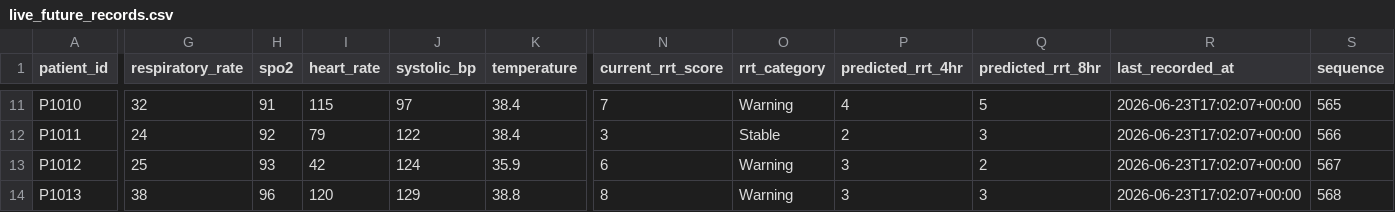
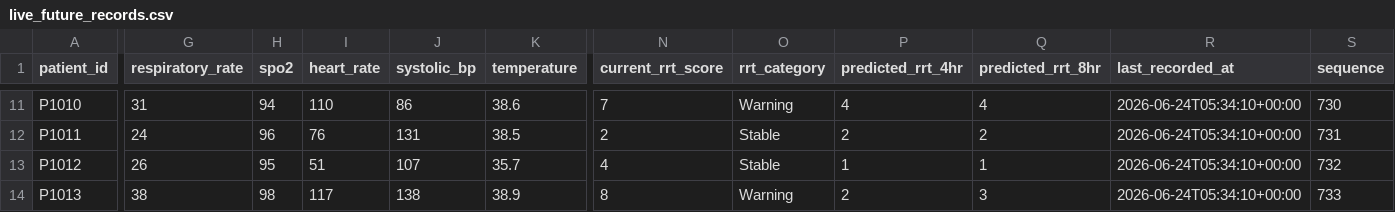
Before and after one commit to Kesaav-07/rrt_system, a CSV file: data/live_future_records.csv, drawn as a sheet; only a part is shown, gaps mark what is left out; the diff covers the shown part only; the diff names each change by its address in the sheet, - before the commit and + after, or states it on an @@ line.

```diff
--- a/data/live_future_records.csv
+++ b/data/live_future_records.csv
-G11 (respiratory_rate): 32
+G11 (respiratory_rate): 31
-H11 (spo2): 91
+H11 (spo2): 94
-I11 (heart_rate): 115
+I11 (heart_rate): 110
-J11 (systolic_bp): 97
+J11 (systolic_bp): 86
-K11 (temperature): 38.4
+K11 (temperature): 38.6
-Q11 (predicted_rrt_8hr): 5
+Q11 (predicted_rrt_8hr): 4
-R11:R14 (last_recorded_at): 2026-06-23T17:02:07+00:00
+R11:R14 (last_recorded_at): 2026-06-24T05:34:10+00:00
-S11 (sequence): 565
+S11 (sequence): 730
-H12 (spo2): 92
+H12 (spo2): 96
-I12 (heart_rate): 79
+I12 (heart_rate): 76
-J12 (systolic_bp): 122
+J12 (systolic_bp): 131
-K12 (temperature): 38.4
+K12 (temperature): 38.5
-N12 (current_rrt_score): 3
+N12 (current_rrt_score): 2
-Q12 (predicted_rrt_8hr): 3
+Q12 (predicted_rrt_8hr): 2
-S12 (sequence): 566
+S12 (sequence): 731
-G13 (respiratory_rate): 25
+G13 (respiratory_rate): 26
-H13 (spo2): 93
+H13 (spo2): 95
-I13 (heart_rate): 42
+I13 (heart_rate): 51
-J13 (systolic_bp): 124
+J13 (systolic_bp): 107
-K13 (temperature): 35.9
+K13 (temperature): 35.7
-N13 (current_rrt_score): 6
+N13 (current_rrt_score): 4
-O13 (rrt_category): Warning
+O13 (rrt_category): Stable
-P13 (predicted_rrt_4hr): 3
+P13 (predicted_rrt_4hr): 1
-Q13 (predicted_rrt_8hr): 2
+Q13 (predicted_rrt_8hr): 1
-S13 (sequence): 567
+S13 (sequence): 732
-H14 (spo2): 96
+H14 (spo2): 98
-I14 (heart_rate): 120
+I14 (heart_rate): 117
-J14 (systolic_bp): 129
+J14 (systolic_bp): 138
-K14 (temperature): 38.8
+K14 (temperature): 38.9
-P14 (predicted_rrt_4hr): 3
+P14 (predicted_rrt_4hr): 2
-S14 (sequence): 568
+S14 (sequence): 733
```
Also changed, not shown: 86 edited cells elsewhere in this file, 9 other files.
